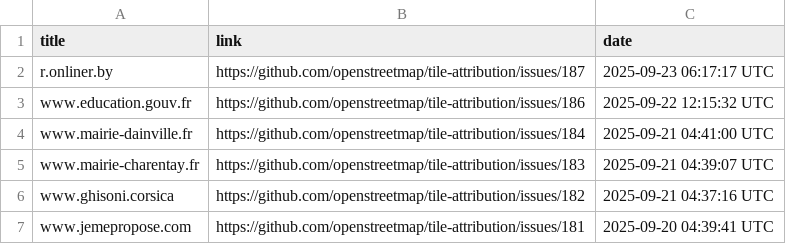
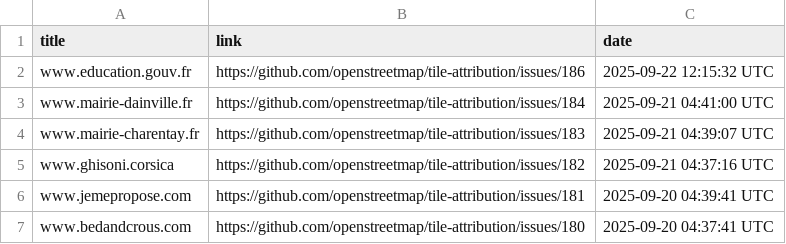
Before and after one commit to openstreetmap/tile-attribution, a CSV file: tile-attribution.csv, drawn as a sheet; only a part is shown; the shorter side is filled out with more unchanged rows.

Commit message:
Removed r.onliner.by to tile-attribution.csv

```diff
--- a/tile-attribution.csv
+++ b/tile-attribution.csv
@@ -1,3 +1,2 @@
 title,link,date
-r.onliner.by,https://github.com/openstreetmap/tile-attribution/issues/187,2025-09-23 06:17:17 UTC
 www.education.gouv.fr,https://github.com/openstreetmap/tile-attribution/issues/186,2025-09-22 12:15:32 UTC
```
Also changed, not shown: 1 other file.
